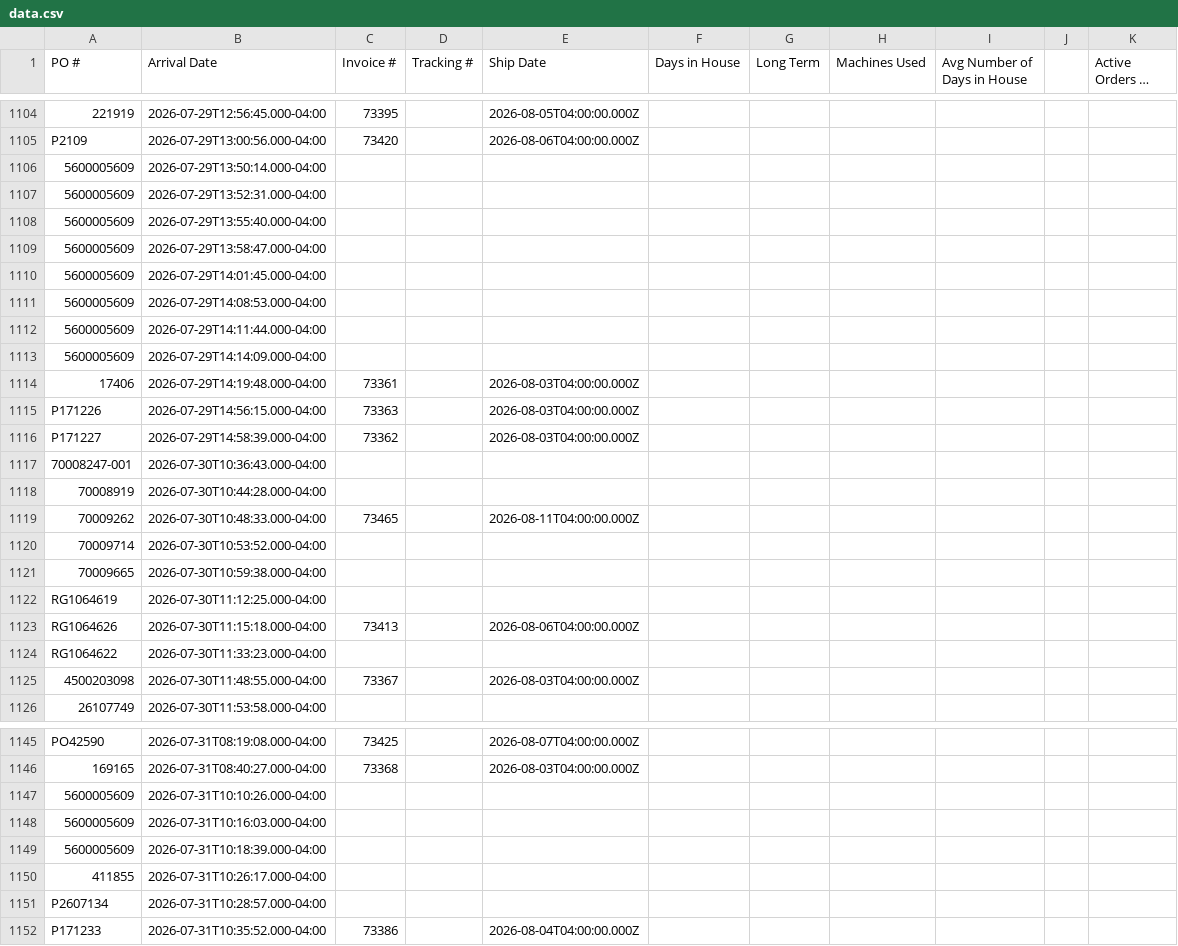
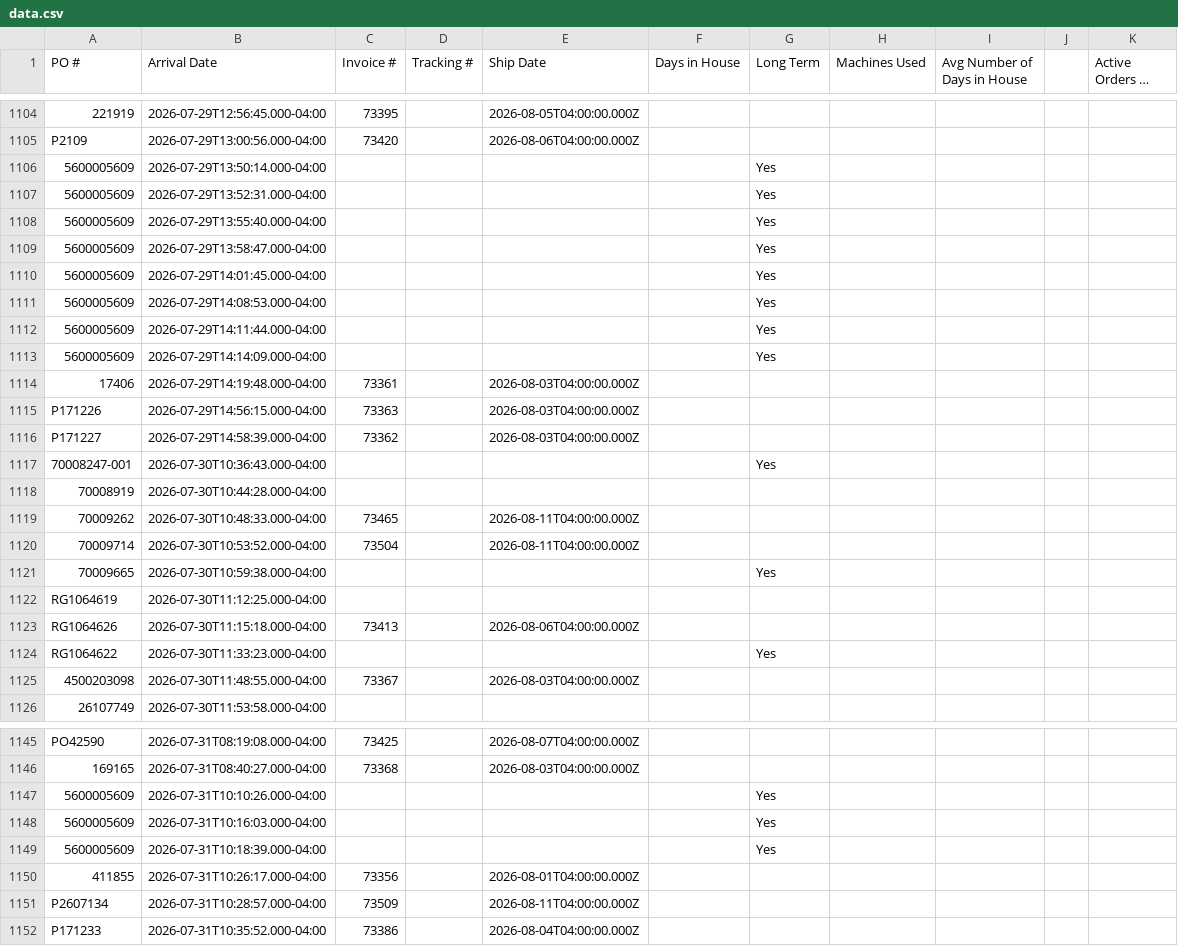
Before and after one commit to cgprecise/pic-dashboard, a CSV file: data.csv, drawn as a sheet; only a part is shown, gaps mark what is left out; long unchanged cells end in …; the diff covers the shown part only; the diff names each change by its address in the sheet, - before the commit and + after, or states it on an @@ line.

```diff
--- a/data.csv
+++ b/data.csv
-G1106:G1113 (Long Term): (empty)
+G1106:G1113 (Long Term): Yes
-G1117 (Long Term): (empty)
+G1117 (Long Term): Yes
-C1120 (Invoice #): (empty)
+C1120 (Invoice #): 73504
-E1120 (Ship Date): (empty)
+E1120 (Ship Date): 2026-08-11T04:00:00.000Z
-G1121 (Long Term): (empty)
+G1121 (Long Term): Yes
-G1124 (Long Term): (empty)
+G1124 (Long Term): Yes
-G1147:G1149 (Long Term): (empty)
+G1147:G1149 (Long Term): Yes
-C1150 (Invoice #): (empty)
+C1150 (Invoice #): 73356
-E1150 (Ship Date): (empty)
+E1150 (Ship Date): 2026-08-01T04:00:00.000Z
-C1151 (Invoice #): (empty)
+C1151 (Invoice #): 73509
-E1151 (Ship Date): (empty)
+E1151 (Ship Date): 2026-08-11T04:00:00.000Z
```
Also changed, not shown: 5 edited cells elsewhere in this file.
